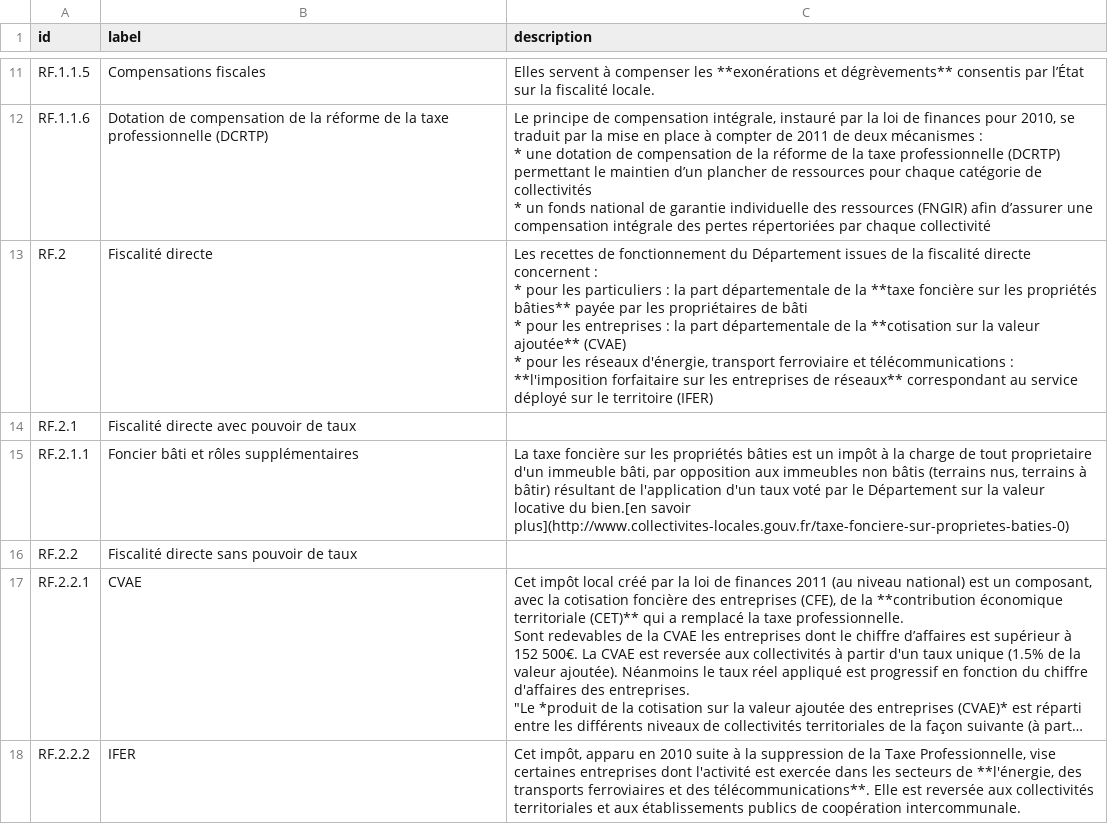
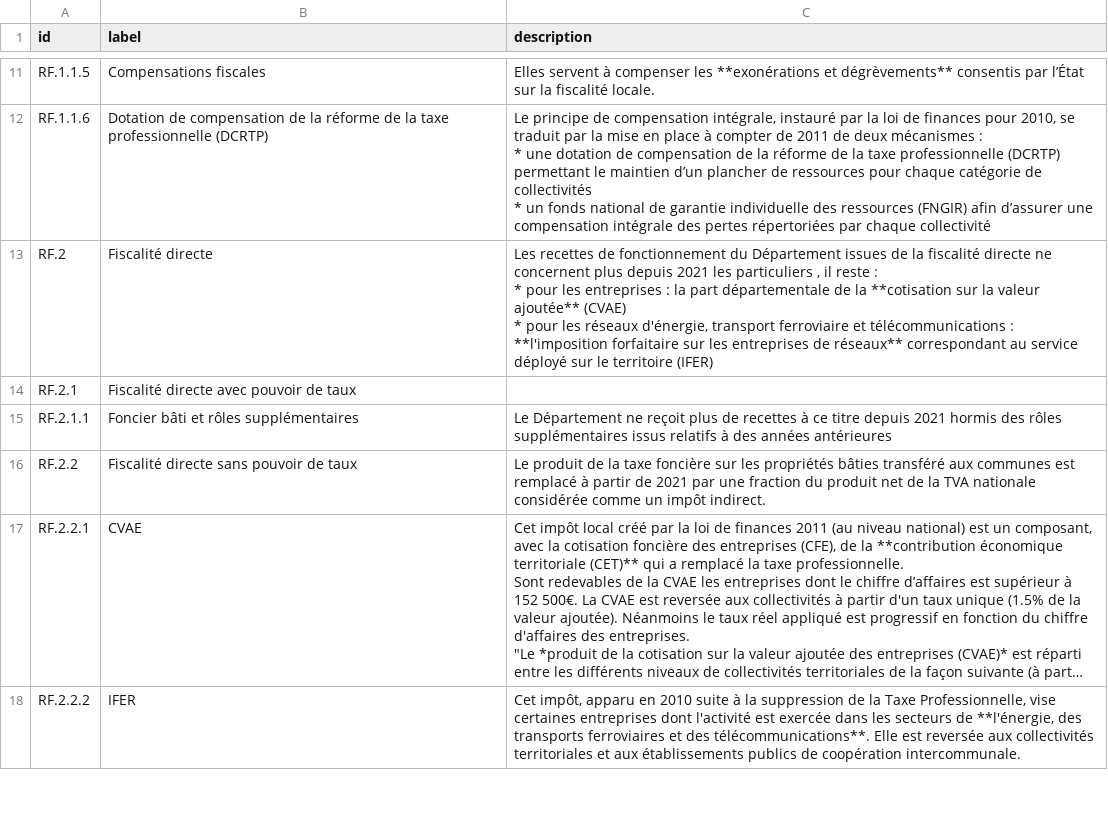
Before and after one commit to datalocale/dataviz-finances-gironde, a CSV file: data/texts/aggregated-atemporal.csv, drawn as a sheet; only a part is shown, gaps mark what is left out; long unchanged cells end in …; ↵ is a line break in a cell; the diff covers the shown part only; the diff names each change by its address in the sheet, - before the commit and + after, or states it on an @@ line.

```diff
--- a/data/texts/aggregated-atemporal.csv
+++ b/data/texts/aggregated-atemporal.csv
-C13 (description): …fiscalité directe concernent : ↵ * pour les particuliers : la part départementale de la **taxe foncière sur les propriétés bâties** payée par les propriétaires de bâti ↵ * pour…
+C13 (description): …fiscalité directe ne concernent plus depuis 2021 les particuliers , il reste : ↵ * pour…
-C15 (description): La taxe foncière sur les propriétés bâties est un impôt à la charge de tout proprietaire d'un immeuble bâti, par opposition aux immeubles non bâtis (terrains nus, terrains à bâtir) résultant de l'application d'un taux voté par le Département sur la valeur locative du bien.[en savoir plus](http://www.collectivites-locales.gouv.fr/taxe-fonciere-sur-proprietes-baties-0)
+C15 (description): Le Département ne reçoit plus de recettes à ce titre depuis 2021 hormis des rôles supplémentaires issus relatifs à des années antérieures
-C16 (description): (empty)
+C16 (description): Le produit de la taxe foncière sur les propriétés bâties transféré aux communes est remplacé à partir de 2021 par une fraction du produit net de la TVA nationale considérée comme un impôt indirect.
```
Also changed, not shown: 9 edited cells elsewhere in this file, data/texts/aggregated-temporal.csv.
